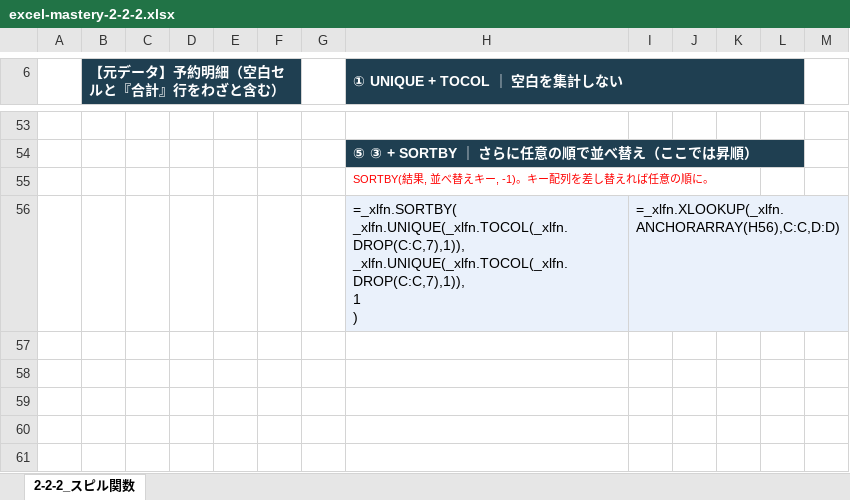
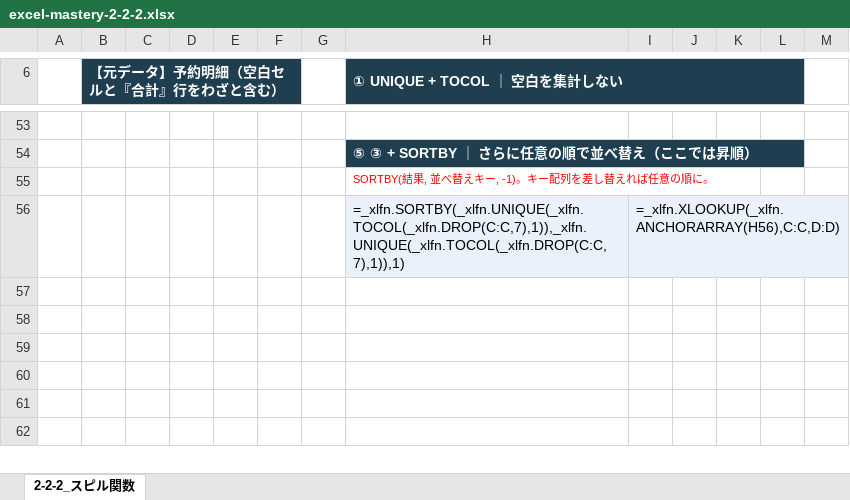
Before and after one commit to shogen0510arth/claude-remote-procedure, an Excel workbook: files/excel-mastery-2-2-2.xlsx, sheet 2-2-2_スピル関数, drawn as a sheet; only a part is shown, gaps mark what is left out; the shorter side is filled out with more unchanged rows; values as stored, in another font and other column widths than the file's, no borders; formulas without a stored value are shown as written; ↵ is a line break in a cell; the diff names each change by its address in the sheet, - before the commit and + after, or states it on an @@ line.

```diff
--- a/files/excel-mastery-2-2-2.xlsx (sheet 2-2-2_スピル関数)
+++ b/files/excel-mastery-2-2-2.xlsx (sheet 2-2-2_スピル関数)
-H56 (① UNIQUE + TOCOL ｜ 空白を集計しない): =_xlfn.SORTBY( ↵ _xlfn.UNIQUE(_xlfn.TOCOL(_xlfn.DROP(C:C,7),1)), ↵ _xlfn.UNIQUE(_xlfn.TOCOL(_xlfn.DROP(C:C,7),1)), ↵ 1 ↵ )
+H56 (① UNIQUE + TOCOL ｜ 空白を集計しない): =_xlfn.SORTBY(_xlfn.UNIQUE(_xlfn.TOCOL(_xlfn.DROP(C:C,7),1)),_xlfn.UNIQUE(_xlfn.TOCOL(_xlfn.DROP(C:C,7),1)),1)
```
Also changed, not shown: files/excel-mastery-full.xlsx.
